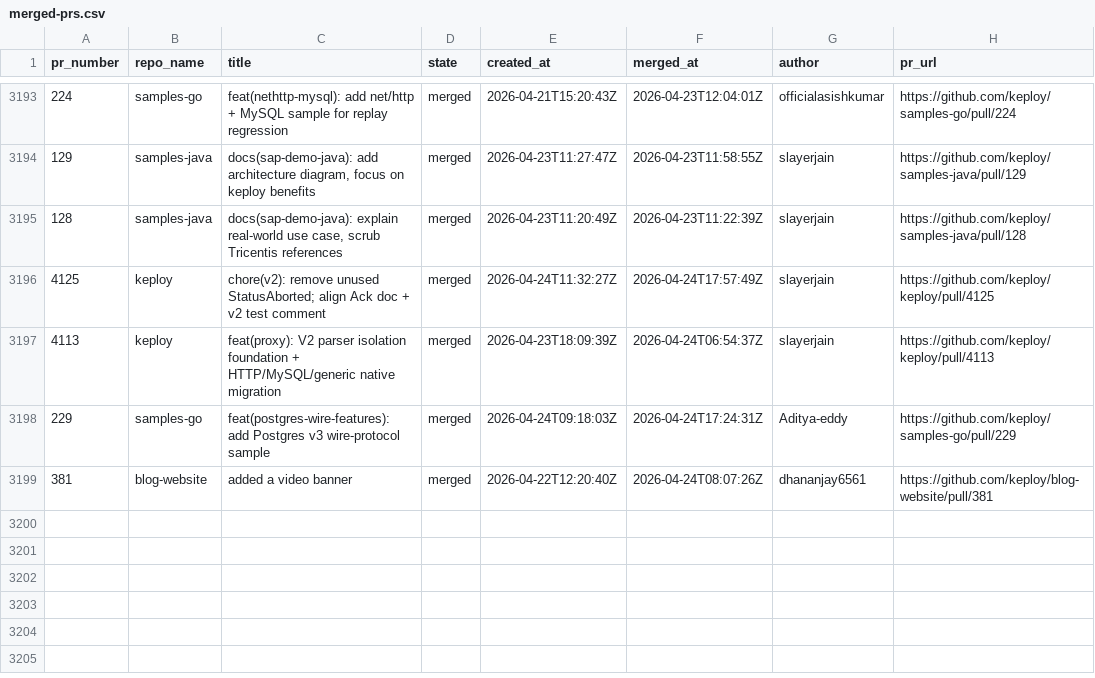
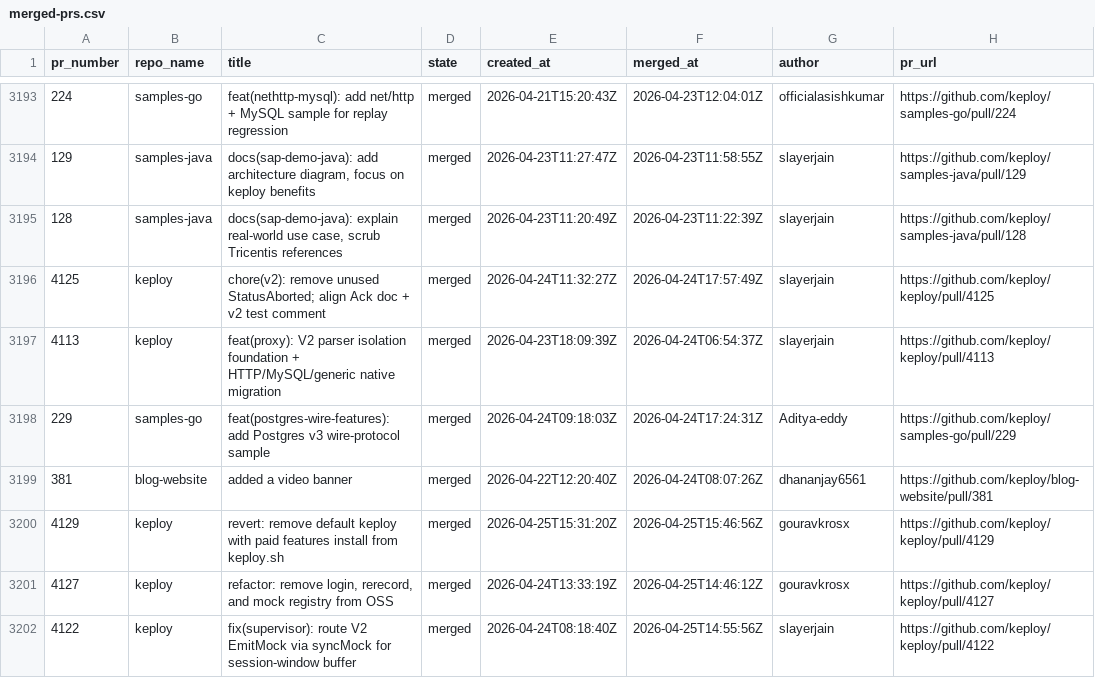
Before and after one commit to kirti763/keploy-flask-demo, a CSV file: data/merged-prs.csv, drawn as a sheet; only a part is shown, gaps mark what is left out; the diff names each change by its address in the sheet, - before the commit and + after, or states it on an @@ line.

```diff
--- a/data/merged-prs.csv
+++ b/data/merged-prs.csv
+row 3200: 4129 | keploy | revert: remove default keploy with paid features install from keploy.sh | merged | 2026-04-25T15:31:20Z | 2026-04-25T15:46:56Z | gouravkrosx | https://github.com/keploy/keploy/pull/4129
+row 3201: 4127 | keploy | refactor: remove login, rerecord, and mock registry from OSS | merged | 2026-04-24T13:33:19Z | 2026-04-25T14:46:12Z | gouravkrosx | https://github.com/keploy/keploy/pull/4127
+row 3202: 4122 | keploy | fix(supervisor): route V2 EmitMock via syncMock for session-window buffer | merged | 2026-04-24T08:18:40Z | 2026-04-25T14:55:56Z | slayerjain | https://github.com/keploy/keploy/pull/4122
```
Also changed, not shown: data/open-prs.csv.
